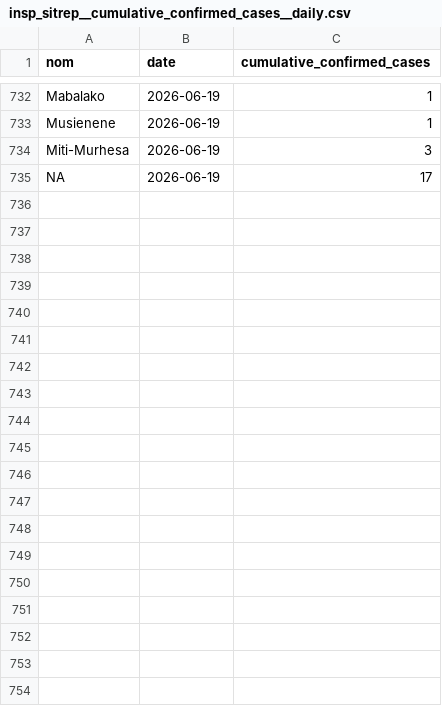
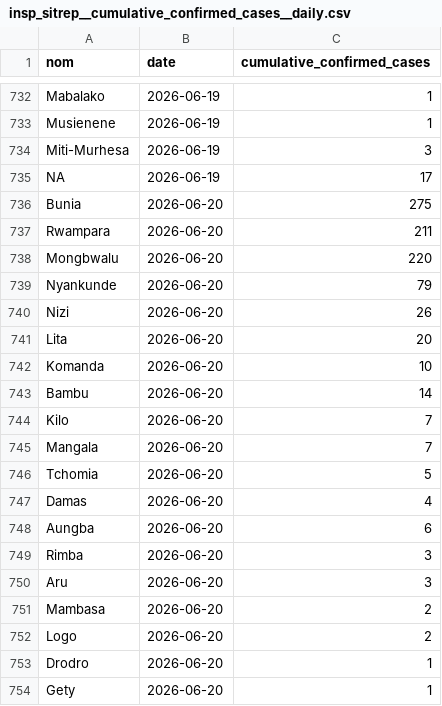
Before and after one commit to INRB-UMIE/BDBV2026-Data, a CSV file: data/insp_sitrep/processed/insp_sitrep__cumulative_confirmed_cases__daily.csv, drawn as a sheet; only a part is shown, gaps mark what is left out; the diff covers the shown part only.

Commit message:
update with datas from sitRep 37

```diff
--- a/data/insp_sitrep/processed/insp_sitrep__cumulative_confirmed_cases__daily.csv
+++ b/data/insp_sitrep/processed/insp_sitrep__cumulative_confirmed_cases__daily.csv
@@ -735 +735,20 @@ Miti-Murhesa,2026-06-19,3
 NA,2026-06-19,17
+Bunia,2026-06-20,275
+Rwampara,2026-06-20,211
+Mongbwalu,2026-06-20,220
+Nyankunde,2026-06-20,79
+Nizi,2026-06-20,26
+Lita,2026-06-20,20
+Komanda,2026-06-20,10
+Bambu,2026-06-20,14
+Kilo,2026-06-20,7
+Mangala,2026-06-20,7
+Tchomia,2026-06-20,5
+Damas,2026-06-20,4
+Aungba,2026-06-20,6
+Rimba,2026-06-20,3
+Aru,2026-06-20,3
+Mambasa,2026-06-20,2
+Logo,2026-06-20,2
+Drodro,2026-06-20,1
+Gety,2026-06-20,1
```
Also changed, not shown: 16 added rows elsewhere in this file, data/insp_sitrep/processed/insp_sitrep__cumulative_confirmed_deaths__daily.csv, data/insp_sitrep/processed/insp_sitrep__national_cumulative_confirmed_cases__daily.csv, 7 other files.
